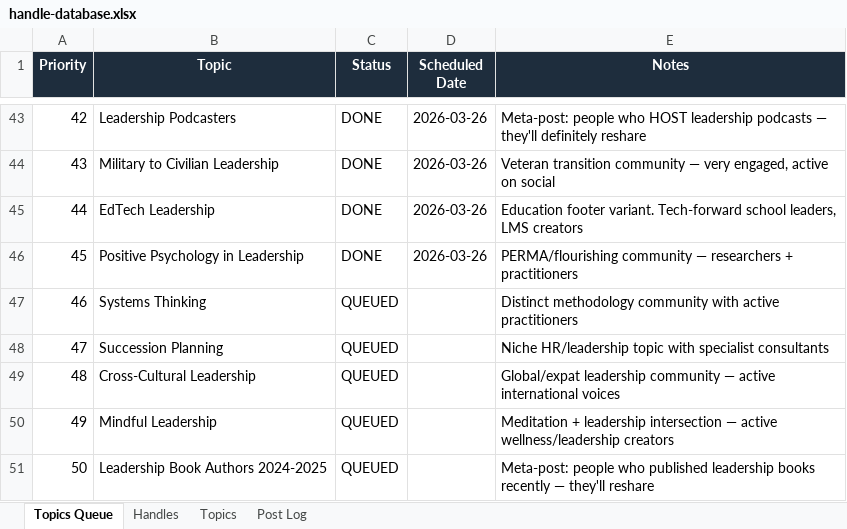
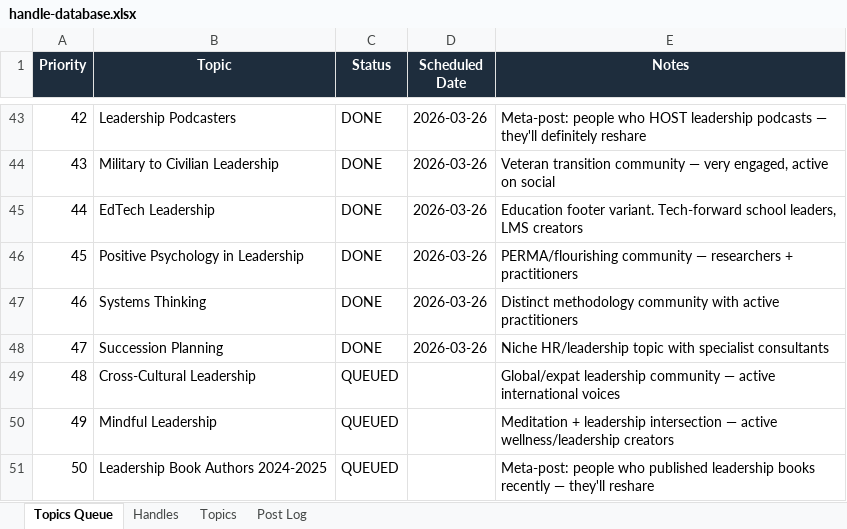
Before and after one commit to jonno-alt/social-images, an Excel workbook: data/handle-database.xlsx, sheet Topics Queue, drawn as a sheet; only a part is shown, gaps mark what is left out; values as stored, in another font and other column widths than the file's, no borders; the diff names each change by its address in the sheet, - before the commit and + after, or states it on an @@ line.

```diff
--- a/data/handle-database.xlsx (sheet Topics Queue)
+++ b/data/handle-database.xlsx (sheet Topics Queue)
-C47:C48 (Status): QUEUED
+C47:C48 (Status): DONE
-D47:D48 (Scheduled Date): (empty)
+D47:D48 (Scheduled Date): 2026-03-26
```
Also changed, not shown: sheet Post Log, sheet Handles, sheet Topics.
